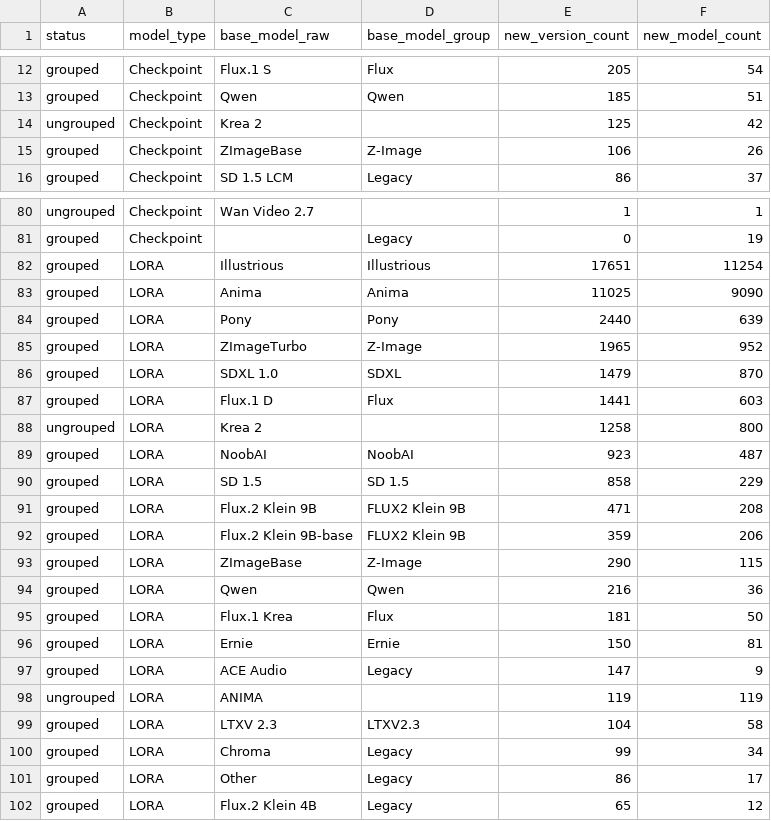
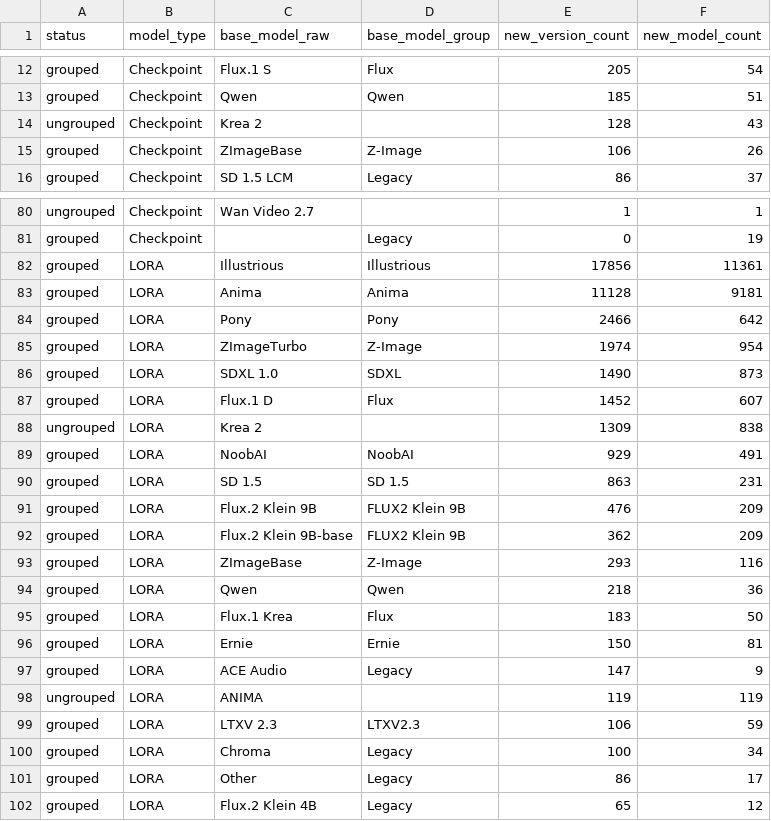
Before and after one commit to Shiba-2-shiba/civiresearch-experimental, a CSV file: data/exports/base_model_audit.csv, drawn as a sheet; only a part is shown, gaps mark what is left out; the diff covers the shown part only.

```diff
--- a/data/exports/base_model_audit.csv
+++ b/data/exports/base_model_audit.csv
@@ -13,3 +13,3 @@ grouped,Checkpoint,Flux.1 S,Flux,205,54
 grouped,Checkpoint,Qwen,Qwen,185,51
-ungrouped,Checkpoint,Krea 2,,125,42
+ungrouped,Checkpoint,Krea 2,,128,43
 grouped,Checkpoint,ZImageBase,Z-Image,106,26
@@ -81,16 +81,16 @@ ungrouped,Checkpoint,Wan Video 2.7,,1,1
 grouped,Checkpoint,,Legacy,0,19
-grouped,LORA,Illustrious,Illustrious,17651,11254
-grouped,LORA,Anima,Anima,11025,9090
-grouped,LORA,Pony,Pony,2440,639
-grouped,LORA,ZImageTurbo,Z-Image,1965,952
-grouped,LORA,SDXL 1.0,SDXL,1479,870
-grouped,LORA,Flux.1 D,Flux,1441,603
-ungrouped,LORA,Krea 2,,1258,800
-grouped,LORA,NoobAI,NoobAI,923,487
-grouped,LORA,SD 1.5,SD 1.5,858,229
-grouped,LORA,Flux.2 Klein 9B,FLUX2 Klein 9B,471,208
-grouped,LORA,Flux.2 Klein 9B-base,FLUX2 Klein 9B,359,206
-grouped,LORA,ZImageBase,Z-Image,290,115
-grouped,LORA,Qwen,Qwen,216,36
-grouped,LORA,Flux.1 Krea,Flux,181,50
+grouped,LORA,Illustrious,Illustrious,17856,11361
+grouped,LORA,Anima,Anima,11128,9181
+grouped,LORA,Pony,Pony,2466,642
+grouped,LORA,ZImageTurbo,Z-Image,1974,954
+grouped,LORA,SDXL 1.0,SDXL,1490,873
+grouped,LORA,Flux.1 D,Flux,1452,607
+ungrouped,LORA,Krea 2,,1309,838
+grouped,LORA,NoobAI,NoobAI,929,491
+grouped,LORA,SD 1.5,SD 1.5,863,231
+grouped,LORA,Flux.2 Klein 9B,FLUX2 Klein 9B,476,209
+grouped,LORA,Flux.2 Klein 9B-base,FLUX2 Klein 9B,362,209
+grouped,LORA,ZImageBase,Z-Image,293,116
+grouped,LORA,Qwen,Qwen,218,36
+grouped,LORA,Flux.1 Krea,Flux,183,50
 grouped,LORA,Ernie,Ernie,150,81
@@ -98,4 +98,4 @@ grouped,LORA,ACE Audio,Legacy,147,9
 ungrouped,LORA,ANIMA,,119,119
-grouped,LORA,LTXV 2.3,LTXV2.3,104,58
-grouped,LORA,Chroma,Legacy,99,34
+grouped,LORA,LTXV 2.3,LTXV2.3,106,59
+grouped,LORA,Chroma,Legacy,100,34
 grouped,LORA,Other,Legacy,86,17
```
Also changed, not shown: 5 edited cells elsewhere in this file, data/daily_counts.csv, data/exports/monthly_counts.csv, 2 other files.
